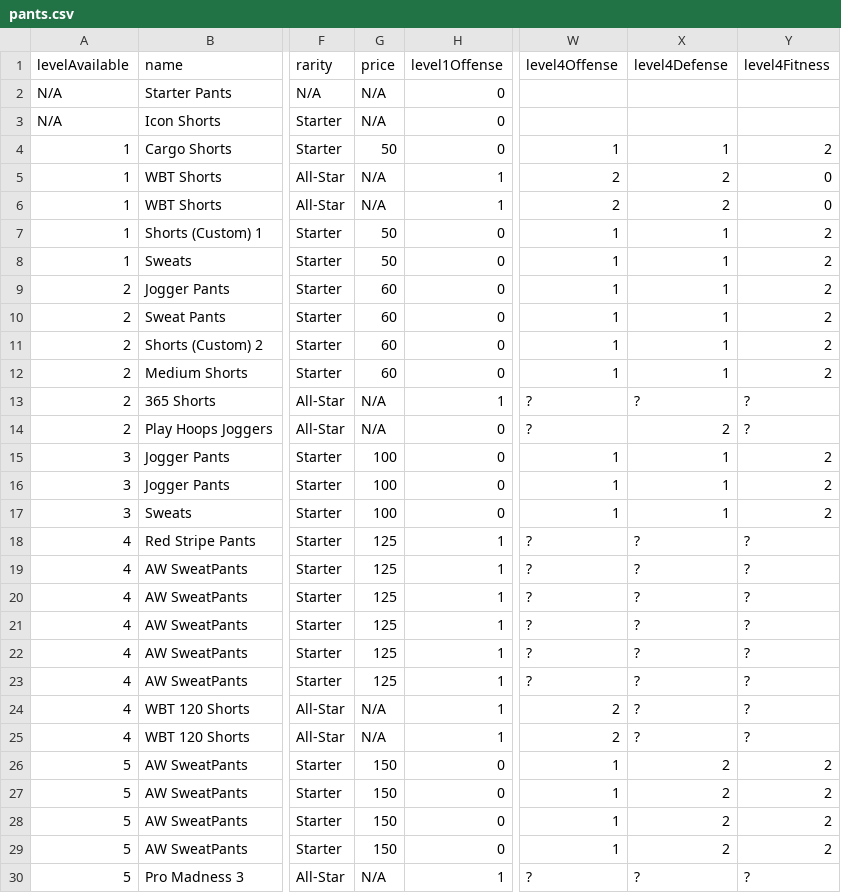
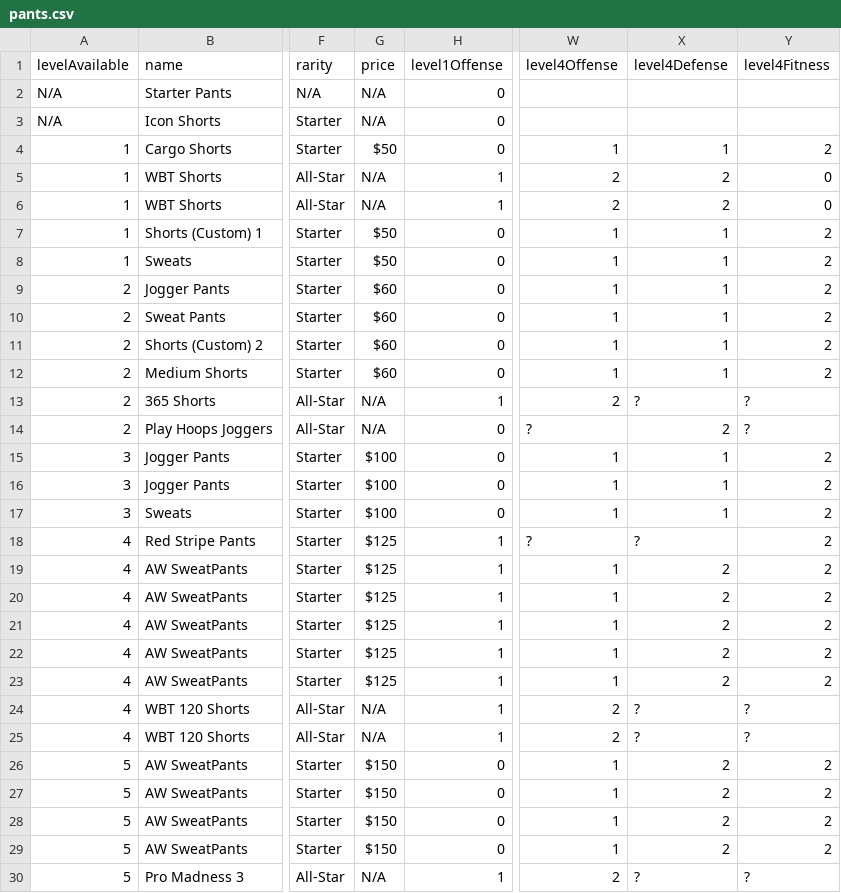
Before and after one commit to naw-db/naw-db.github.io, a CSV file: content/data/pants.csv, drawn as a sheet; only a part is shown, gaps mark what is left out; the diff covers the shown part only; the diff names each change by its address in the sheet, - before the commit and + after, or states it on an @@ line.

Commit message:
Update pants.csv

```diff
--- a/content/data/pants.csv
+++ b/content/data/pants.csv
-G4 (price): 50
+G4 (price): $50
-G7:G8 (price): 50
+G7:G8 (price): $50
-G9:G12 (price): 60
+G9:G12 (price): $60
-W13 (level4Offense): ?
+W13 (level4Offense): 2
-G15:G17 (price): 100
+G15:G17 (price): $100
-G18:G23 (price): 125
+G18:G23 (price): $125
-Y18:Y23 (level4Fitness): ?
+Y18:Y23 (level4Fitness): 2
-W19:W23 (level4Offense): ?
+W19:W23 (level4Offense): 1
-X19:X23 (level4Defense): ?
+X19:X23 (level4Defense): 2
-G26:G29 (price): 150
+G26:G29 (price): $150
-W30 (level4Offense): ?
+W30 (level4Offense): 2
```
Also changed, not shown: 41 edited cells elsewhere in this file.
